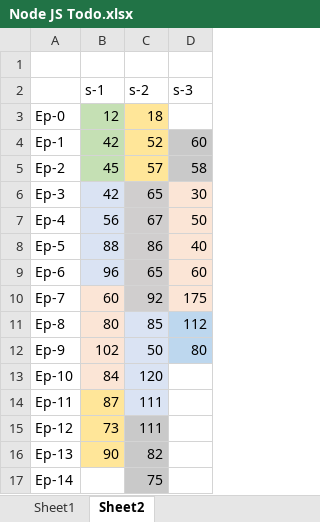
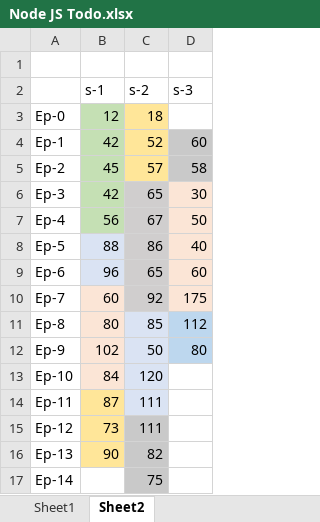
Before and after one commit to MohammedAnasuddin/Anas-WebDev-Mastery, an Excel workbook: NodeJS/Notes/Node JS Todo.xlsx, sheet Sheet2, drawn as a sheet; values as stored, in another font and other column widths than the file's, no borders; the diff names each change by its address in the sheet, - before the commit and + after, or states it on an @@ line.

```diff
--- a/NodeJS/Notes/Node JS Todo.xlsx (sheet Sheet2)
+++ b/NodeJS/Notes/Node JS Todo.xlsx (sheet Sheet2)
-B6:B7 fill: #DAE3F3
+B6:B7 fill: #C5E0B4
```
Also changed, not shown: 9 other files.
